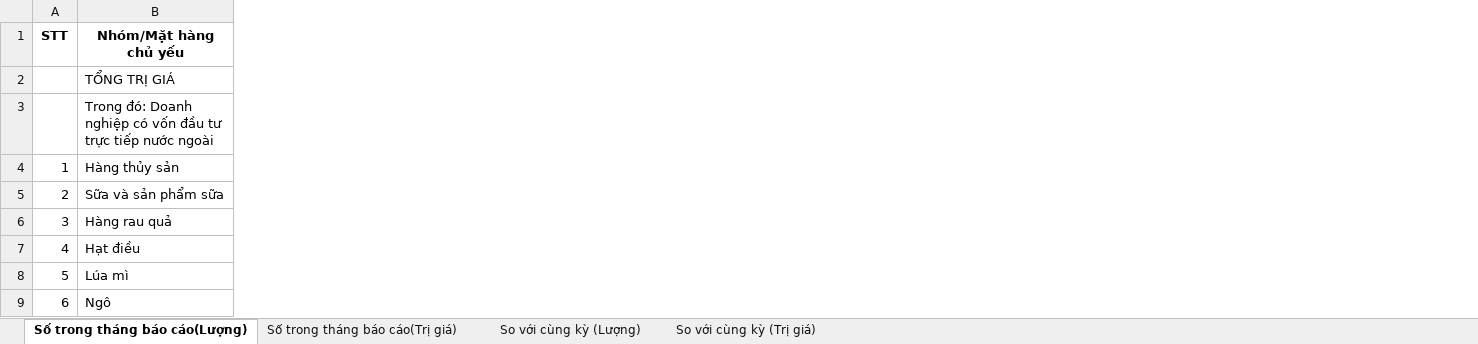
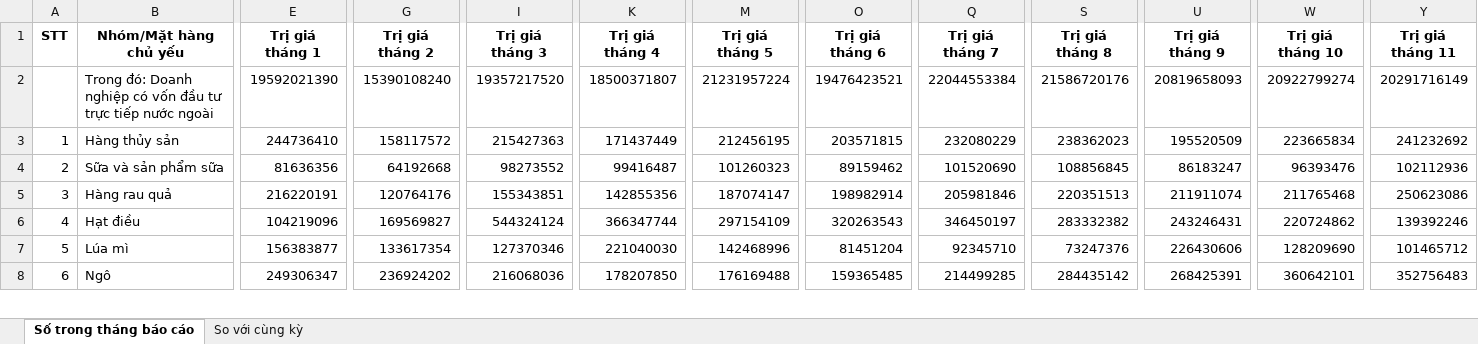
Before and after one commit to pililover/-Visualization-Overview-of-Viet-Nam-socio-economic, an Excel workbook: data/xuat_nhap/nhap_khau_2024.xlsx, sheet Số trong tháng báo cáo, drawn as a sheet; only a part is shown, gaps mark what is left out; values as stored, in another font and other column widths than the file's, no borders; removed rows and columns are numbered as before the commit, all else as after; rows hold the shown columns only; the diff covers the shown part only; the diff names each change by its address in the sheet, - before the commit and + after, or states it on an @@ line.

```diff
--- a/data/xuat_nhap/nhap_khau_2024.xlsx (sheet Số trong tháng báo cáo)
+++ b/data/xuat_nhap/nhap_khau_2024.xlsx (sheet Số trong tháng báo cáo)
-sheet tab: Số trong tháng báo cáo(Lượng)
+sheet tab: Số trong tháng báo cáo
-sheet tab: Số trong tháng báo cáo(Trị giá)
+sheet tab: So với cùng kỳ
-sheet tab: So với cùng kỳ (Lượng)
-sheet tab: So với cùng kỳ (Trị giá)
+column E (Trị giá tháng 1), rows 2-8: 19592021390 | 244736410 | 81636356 | 216220191 | 104219096 | 156383877 | 249306347
+column G (Trị giá tháng 2), rows 2-8: 15390108240 | 158117572 | 64192668 | 120764176 | 169569827 | 133617354 | 236924202
+column I (Trị giá tháng 3), rows 2-8: 19357217520 | 215427363 | 98273552 | 155343851 | 544324124 | 127370346 | 216068036
+column K (Trị giá tháng 4), rows 2-8: 18500371807 | 171437449 | 99416487 | 142855356 | 366347744 | 221040030 | 178207850
+column M (Trị giá tháng 5), rows 2-8: 21231957224 | 212456195 | 101260323 | 187074147 | 297154109 | 142468996 | 176169488
+column O (Trị giá tháng 6), rows 2-8: 19476423521 | 203571815 | 89159462 | 198982914 | 320263543 | 81451204 | 159365485
+column Q (Trị giá tháng 7), rows 2-8: 22044553384 | 232080229 | 101520690 | 205981846 | 346450197 | 92345710 | 214499285
+column S (Trị giá tháng 8), rows 2-8: 21586720176 | 238362023 | 108856845 | 220351513 | 283332382 | 73247376 | 284435142
+column U (Trị giá tháng 9), rows 2-8: 20819658093 | 195520509 | 86183247 | 211911074 | 243246431 | 226430606 | 268425391
+column W (Trị giá tháng 10), rows 2-8: 20922799274 | 223665834 | 96393476 | 211765468 | 220724862 | 128209690 | 360642101
+column Y (Trị giá tháng 11), rows 2-8: 20291716149 | 241232692 | 102112936 | 250623086 | 139392246 | 101465712 | 352756483
-row 2:  | TỔNG TRỊ GIÁ
```
Also changed, not shown: 1 added column and 12 edited cells elsewhere in this sheet, sheet So với cùng kỳ, 1 other file.
